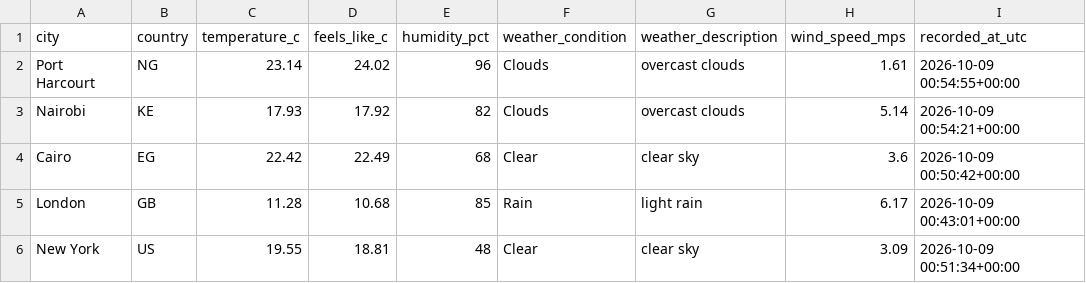
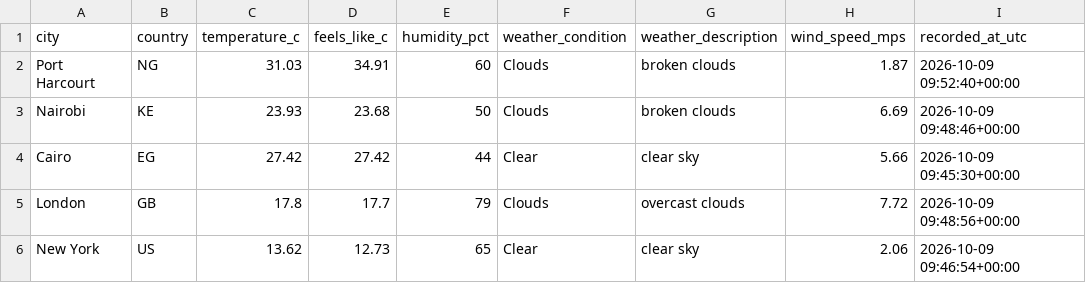
Before and after one commit to Kogbaraburabari/weather-etl-pipeline, a CSV file: data/weather_latest.csv, drawn as a sheet.

```diff
--- a/data/weather_latest.csv
+++ b/data/weather_latest.csv
@@ -1,6 +1,6 @@
 city,country,temperature_c,feels_like_c,humidity_pct,weather_condition,weather_description,wind_speed_mps,recorded_at_utc
-Port Harcourt,NG,23.14,24.02,96,Clouds,overcast clouds,1.61,2026-10-09 00:54:55+00:00
-Nairobi,KE,17.93,17.92,82,Clouds,overcast clouds,5.14,2026-10-09 00:54:21+00:00
-Cairo,EG,22.42,22.49,68,Clear,clear sky,3.6,2026-10-09 00:50:42+00:00
-London,GB,11.28,10.68,85,Rain,light rain,6.17,2026-10-09 00:43:01+00:00
-New York,US,19.55,18.81,48,Clear,clear sky,3.09,2026-10-09 00:51:34+00:00
+Port Harcourt,NG,31.03,34.91,60,Clouds,broken clouds,1.87,2026-10-09 09:52:40+00:00
+Nairobi,KE,23.93,23.68,50,Clouds,broken clouds,6.69,2026-10-09 09:48:46+00:00
+Cairo,EG,27.42,27.42,44,Clear,clear sky,5.66,2026-10-09 09:45:30+00:00
+London,GB,17.8,17.7,79,Clouds,overcast clouds,7.72,2026-10-09 09:48:56+00:00
+New York,US,13.62,12.73,65,Clear,clear sky,2.06,2026-10-09 09:46:54+00:00
```
Also changed, not shown: 1 other file.
